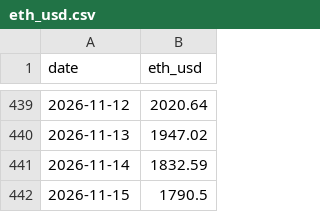
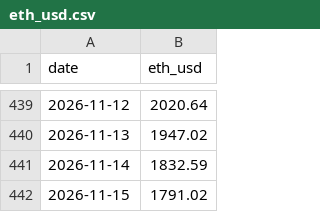
Before and after one commit to MDRX92/eqty-dashboard, a CSV file: data/eth_usd.csv, drawn as a sheet; only a part is shown, gaps mark what is left out.

```diff
--- a/data/eth_usd.csv
+++ b/data/eth_usd.csv
@@ -441,2 +441,2 @@ date,eth_usd
 2026-11-14,1832.59
-2026-11-15,1790.5
+2026-11-15,1791.02
```
Also changed, not shown: 12 other files.
